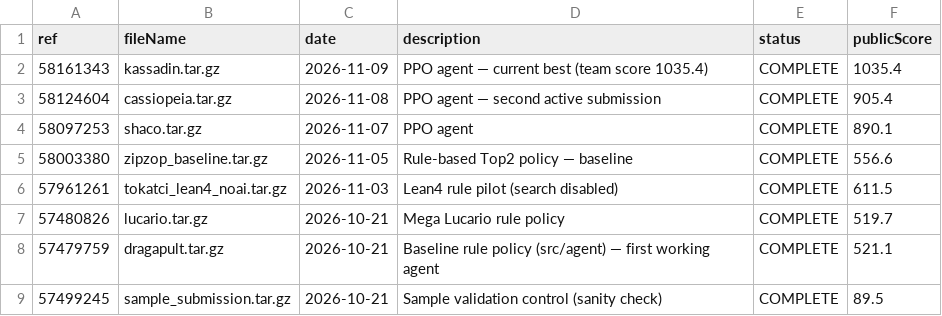
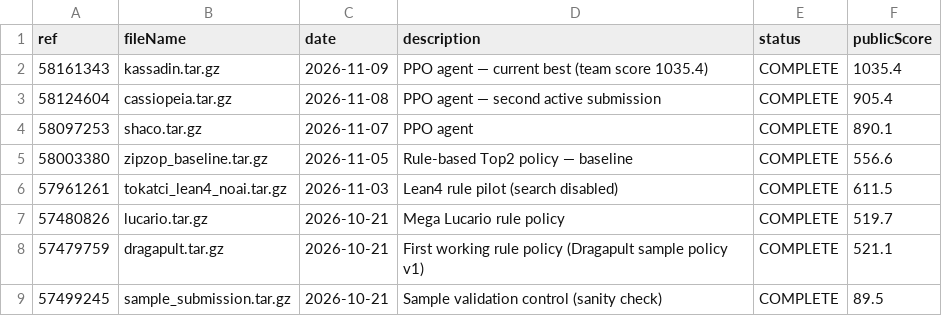
Before and after one commit to arifs122/GROUP05_CENG313, a CSV file: submissions/kaggle_submissions.csv, drawn as a sheet.

Commit message:
Clarify baseline submission provenance in README and proof

```diff
--- a/submissions/kaggle_submissions.csv
+++ b/submissions/kaggle_submissions.csv
@@ -7,3 +7,3 @@ ref,fileName,date,description,status,publicScore
 57480826,lucario.tar.gz,2026-10-21,Mega Lucario rule policy,COMPLETE,519.7
-57479759,dragapult.tar.gz,2026-10-21,Baseline rule policy (src/agent) — first working agent,COMPLETE,521.1
+57479759,dragapult.tar.gz,2026-10-21,First working rule policy (Dragapult sample policy v1),COMPLETE,521.1
 57499245,sample_submission.tar.gz,2026-10-21,Sample validation control (sanity check),COMPLETE,89.5
```
Also changed, not shown: 3 other files.
